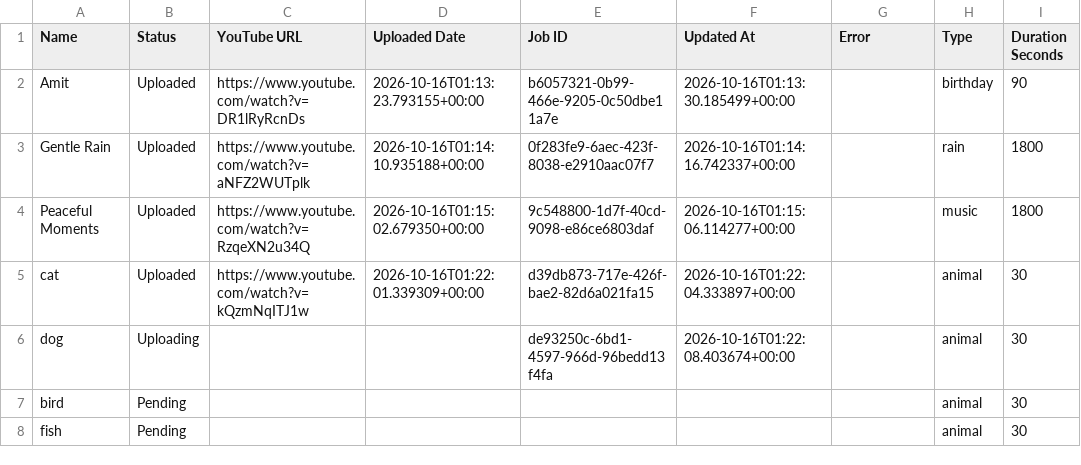
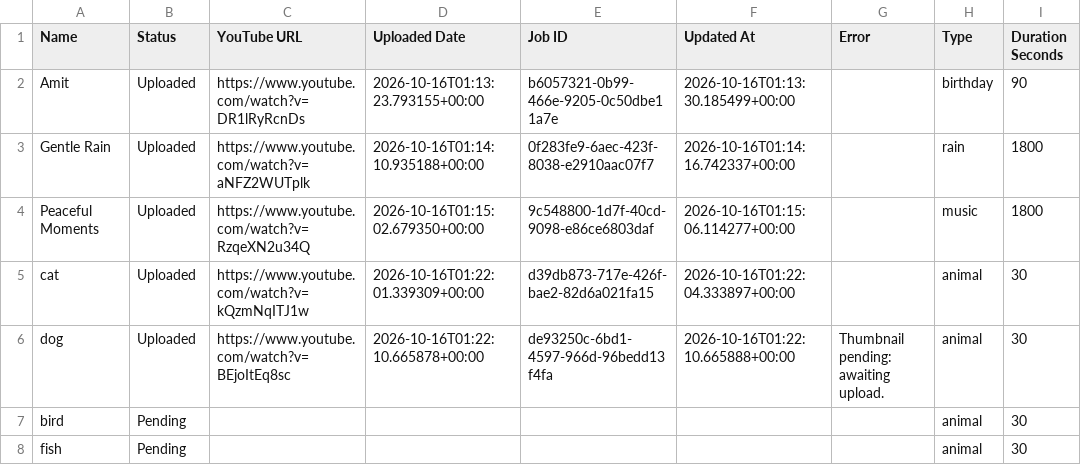
Before and after one commit to familyinvitation/Enjoy-Your-Day-Studio, a CSV file: names-template.csv, drawn as a sheet; only a part is shown; the diff names each change by its address in the sheet, - before the commit and + after, or states it on an @@ line.

```diff
--- a/names-template.csv
+++ b/names-template.csv
-B6 (Status): Uploading
+B6 (Status): Uploaded
-C6 (YouTube URL): (empty)
+C6 (YouTube URL): https://www.youtube.com/watch?v=BEjoItEq8sc
-D6 (Uploaded Date): (empty)
+D6 (Uploaded Date): 2026-10-16T01:22:10.665878+00:00
-F6 (Updated At): 2026-10-16T01:22:08.403674+00:00
+F6 (Updated At): 2026-10-16T01:22:10.665888+00:00
-G6 (Error): (empty)
+G6 (Error): Thumbnail pending: awaiting upload.
```
